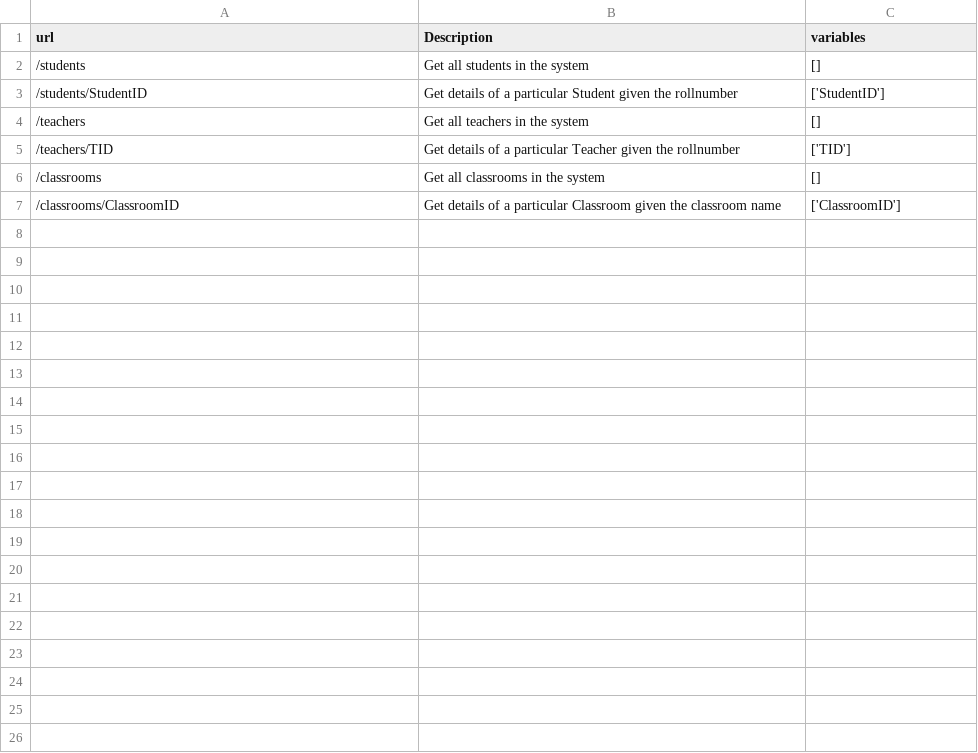
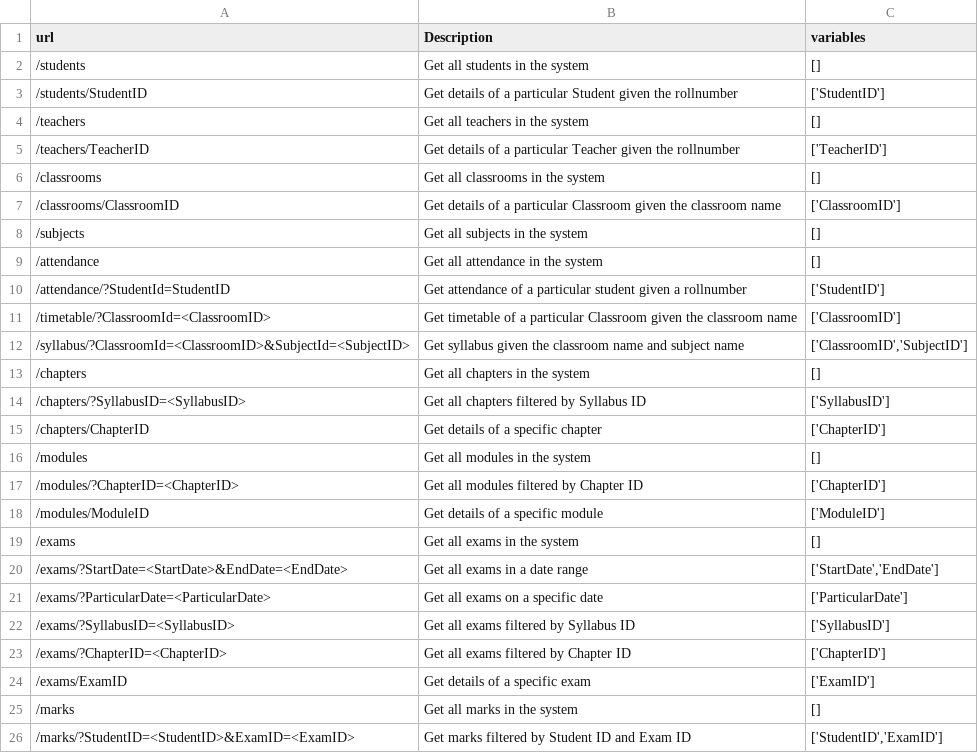
Before and after one commit to Ganesh-P03/InvokEd, a CSV file: AIEngine/my_api_endpoints.csv, drawn as a sheet.

```diff
--- a/AIEngine/my_api_endpoints.csv
+++ b/AIEngine/my_api_endpoints.csv
@@ -4,4 +4,23 @@ url,Description,variables
 "/teachers","Get all teachers in the system","[]"
-"/teachers/TID","Get details of a particular Teacher given the rollnumber","['TID']"
+"/teachers/TeacherID","Get details of a particular Teacher given the rollnumber","['TeacherID']"
 "/classrooms","Get all classrooms in the system","[]"
 "/classrooms/ClassroomID","Get details of a particular Classroom given the classroom name","['ClassroomID']"
+"/subjects","Get all subjects in the system","[]"
+"/attendance","Get all attendance in the system","[]"
+"/attendance/?StudentId=StudentID","Get attendance of a particular student given a rollnumber","['StudentID']"
+"/timetable/?ClassroomId=<ClassroomID>","Get timetable of a particular Classroom given the classroom name","['ClassroomID']"
+"/syllabus/?ClassroomId=<ClassroomID>&SubjectId=<SubjectID>","Get syllabus given the classroom name and subject name","['ClassroomID','SubjectID']"
+"/chapters","Get all chapters in the system","[]"
+"/chapters/?SyllabusID=<SyllabusID>","Get all chapters filtered by Syllabus ID","['SyllabusID']"
+"/chapters/ChapterID","Get details of a specific chapter","['ChapterID']"
+"/modules","Get all modules in the system","[]"
+"/modules/?ChapterID=<ChapterID>","Get all modules filtered by Chapter ID","['ChapterID']"
+"/modules/ModuleID","Get details of a specific module","['ModuleID']"
+"/exams","Get all exams in the system","[]"
+"/exams/?StartDate=<StartDate>&EndDate=<EndDate>","Get all exams in a date range","['StartDate','EndDate']"
+"/exams/?ParticularDate=<ParticularDate>","Get all exams on a specific date","['ParticularDate']"
+"/exams/?SyllabusID=<SyllabusID>","Get all exams filtered by Syllabus ID","['SyllabusID']"
+"/exams/?ChapterID=<ChapterID>","Get all exams filtered by Chapter ID","['ChapterID']"
+"/exams/ExamID","Get details of a specific exam","['ExamID']"
+"/marks","Get all marks in the system","[]"
+"/marks/?StudentID=<StudentID>&ExamID=<ExamID>","Get marks filtered by Student ID and Exam ID","['StudentID','ExamID']"
```
Also changed, not shown: 2 other files.
